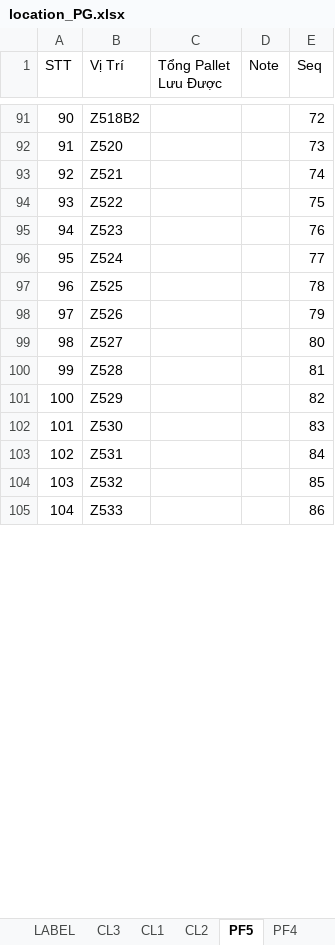
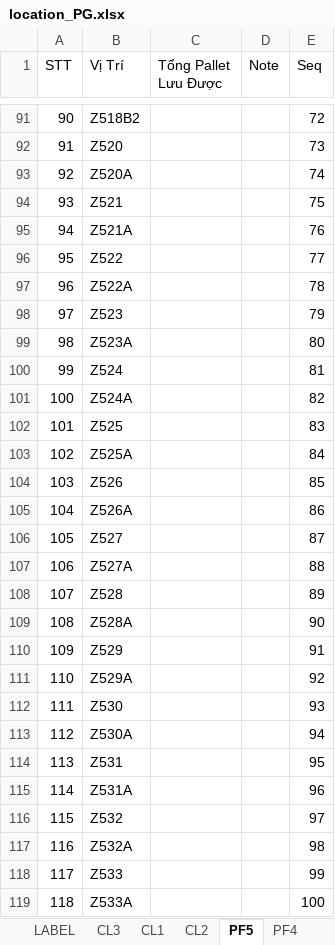
Before and after one commit to biennn86/streamlit_v2, an Excel workbook: _linhtinh/file_linhtinh/location_PG.xlsx, sheet PF5, drawn as a sheet; only a part is shown, gaps mark what is left out; values as stored, in another font and other column widths than the file's, no borders; addresses are those after the commit; the diff covers the shown part only; the diff names each change by its address in the sheet, - before the commit and + after, or states it on an @@ line.

```diff
--- a/_linhtinh/file_linhtinh/location_PG.xlsx (sheet PF5)
+++ b/_linhtinh/file_linhtinh/location_PG.xlsx (sheet PF5)
+row 93: 92 | Z520A |  |  | 74
@@ column A (STT) renumbered from row 94 down @@
-E94 (Seq): 74
+E94 (Seq): 75
+row 95: 94 | Z521A |  |  | 76
-E96 (Seq): 75
+E96 (Seq): 77
+row 97: 96 | Z522A |  |  | 78
-E98 (Seq): 76
+E98 (Seq): 79
+row 99: 98 | Z523A |  |  | 80
-E100 (Seq): 77
+E100 (Seq): 81
+row 101: 100 | Z524A |  |  | 82
-E102 (Seq): 78
+E102 (Seq): 83
+row 103: 102 | Z525A |  |  | 84
-E104 (Seq): 79
+E104 (Seq): 85
+row 105: 104 | Z526A |  |  | 86
-E106 (Seq): 80
+E106 (Seq): 87
+row 107: 106 | Z527A |  |  | 88
-E108 (Seq): 81
+E108 (Seq): 89
+row 109: 108 | Z528A |  |  | 90
-E110 (Seq): 82
+E110 (Seq): 91
+row 111: 110 | Z529A |  |  | 92
-E112 (Seq): 83
+E112 (Seq): 93
+row 113: 112 | Z530A |  |  | 94
-E114 (Seq): 84
+E114 (Seq): 95
+row 115: 114 | Z531A |  |  | 96
-E116 (Seq): 85
+E116 (Seq): 97
+row 117: 116 | Z532A |  |  | 98
-E118 (Seq): 86
+E118 (Seq): 99
+row 119: 118 | Z533A |  |  | 100
```
Also changed, not shown: 2 added rows and 69 edited cells elsewhere in this sheet, sheet WH2, other sheet tabs, charts or pictures, data_tonghop.xlsx, 5 other files.
